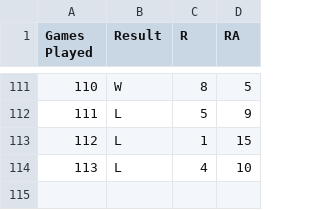
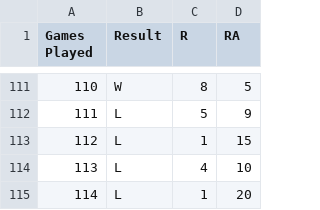
Before and after one commit to ajgafford/rockies-loss-tracker, a CSV file: Data/Raw/COL_2025_schedule.csv, drawn as a sheet; only a part is shown, gaps mark what is left out.

```diff
--- a/Data/Raw/COL_2025_schedule.csv
+++ b/Data/Raw/COL_2025_schedule.csv
@@ -114 +114,2 @@ Games Played,Result,R,RA
 113,L,4,10
+114,L,1,20
```
Also changed, not shown: Data/Processed/losers.csv.
